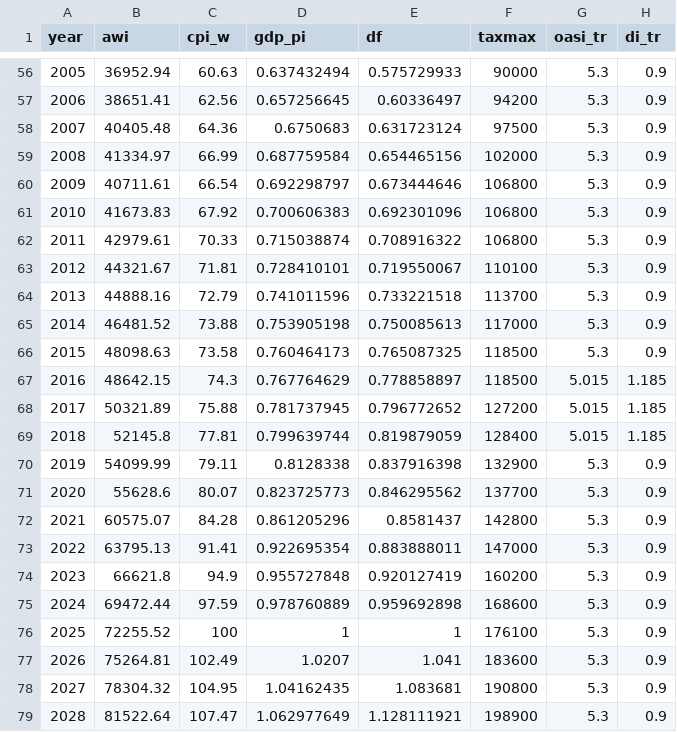
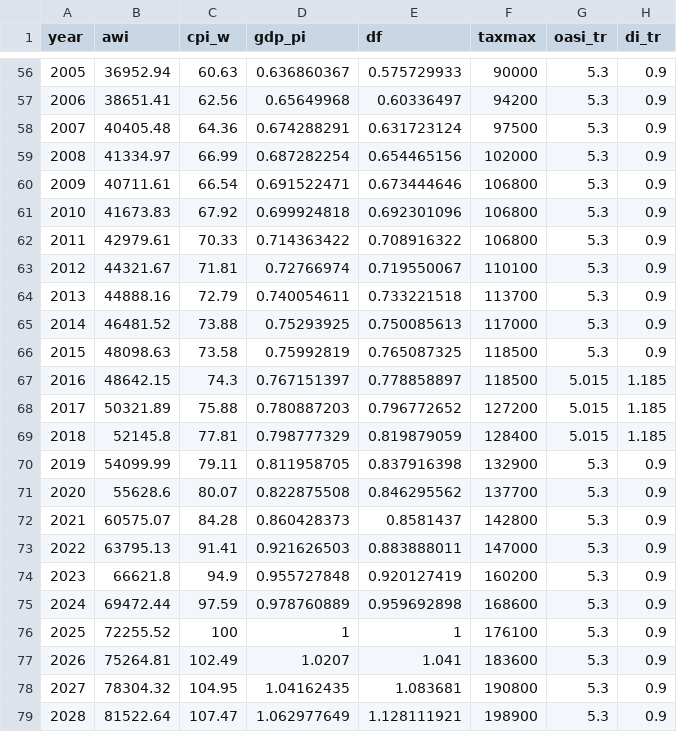
Before and after one commit to anthonycolavito/ssmbar, a CSV file: data-raw/2025TR_assumptions.csv, drawn as a sheet; only a part is shown, gaps mark what is left out; the diff covers the shown part only; the diff names each change by its address in the sheet, - before the commit and + after, or states it on an @@ line.

```diff
--- a/data-raw/2025TR_assumptions.csv
+++ b/data-raw/2025TR_assumptions.csv
-D56 (gdp_pi): 0.637432494
+D56 (gdp_pi): 0.636860367
-D57 (gdp_pi): 0.657256645
+D57 (gdp_pi): 0.65649968
-D58 (gdp_pi): 0.6750683
+D58 (gdp_pi): 0.674288291
-D59 (gdp_pi): 0.687759584
+D59 (gdp_pi): 0.687282254
-D60 (gdp_pi): 0.692298797
+D60 (gdp_pi): 0.691522471
-D61 (gdp_pi): 0.700606383
+D61 (gdp_pi): 0.699924818
-D62 (gdp_pi): 0.715038874
+D62 (gdp_pi): 0.714363422
-D63 (gdp_pi): 0.728410101
+D63 (gdp_pi): 0.72766974
-D64 (gdp_pi): 0.741011596
+D64 (gdp_pi): 0.740054611
-D65 (gdp_pi): 0.753905198
+D65 (gdp_pi): 0.75293925
-D66 (gdp_pi): 0.760464173
+D66 (gdp_pi): 0.75992819
-D67 (gdp_pi): 0.767764629
+D67 (gdp_pi): 0.767151397
-D68 (gdp_pi): 0.781737945
+D68 (gdp_pi): 0.780887203
-D69 (gdp_pi): 0.799639744
+D69 (gdp_pi): 0.798777329
-D70 (gdp_pi): 0.8128338
+D70 (gdp_pi): 0.811958705
-D71 (gdp_pi): 0.823725773
+D71 (gdp_pi): 0.822875508
-D72 (gdp_pi): 0.861205296
+D72 (gdp_pi): 0.860428373
-D73 (gdp_pi): 0.922695354
+D73 (gdp_pi): 0.921626503
```
Also changed, not shown: 54 edited cells elsewhere in this file.
